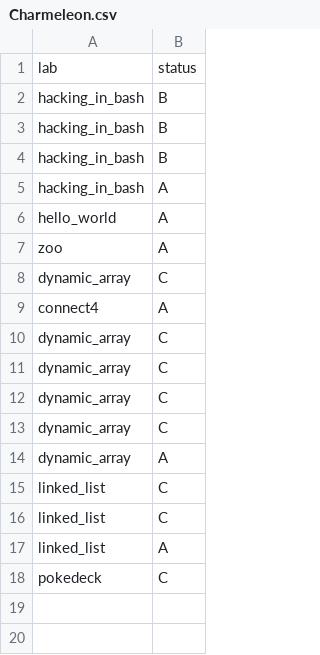
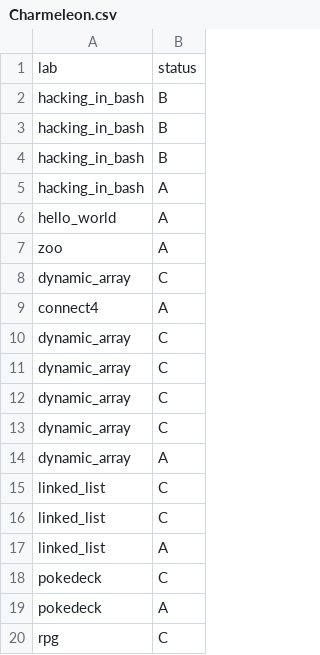
Before and after one commit to ptal/pf2-summer-2023, a CSV file: Charmeleon.csv, drawn as a sheet.

```diff
--- a/Charmeleon.csv
+++ b/Charmeleon.csv
@@ -18 +18,3 @@ linked_list, A
 pokedeck, C
+pokedeck, A
+rpg, C
```
Also changed, not shown: Bulbasaur.csv, Jigglypuff.csv, 1 other file.
